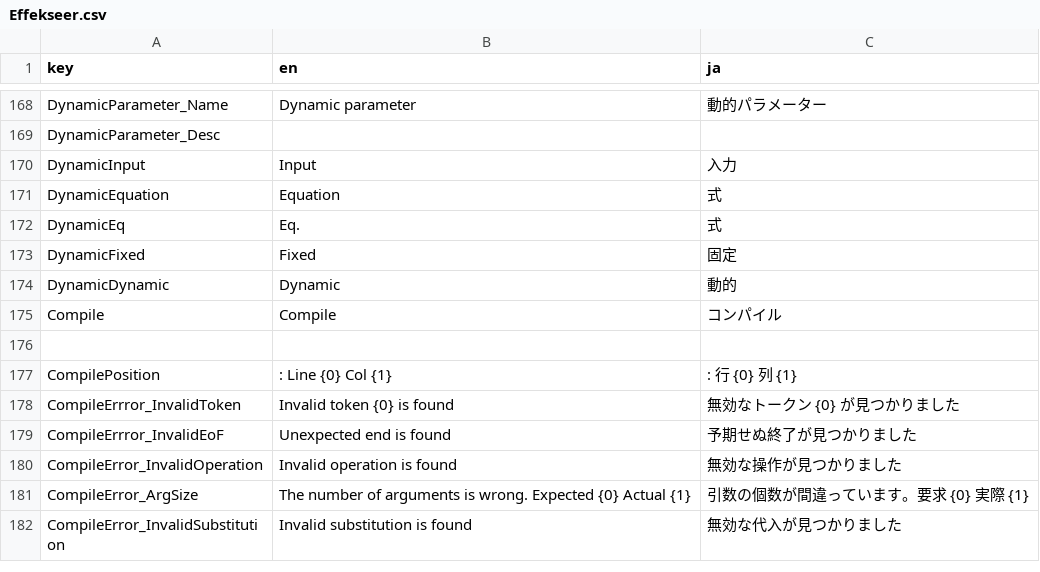
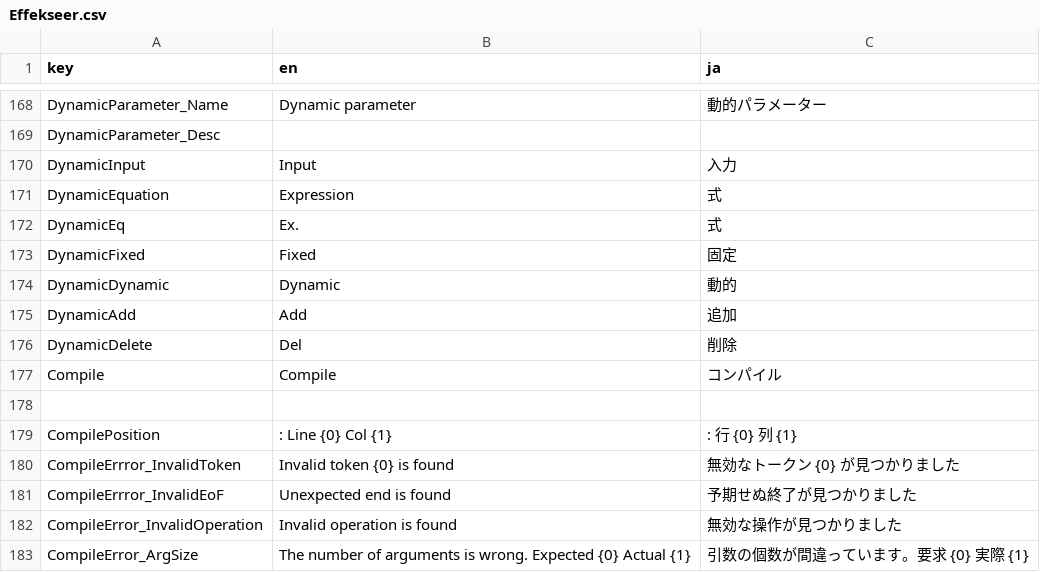
Before and after one commit to effekseer/Effekseer, a CSV file: Dev/release/resources/languages/Effekseer.csv, drawn as a sheet; only a part is shown, gaps mark what is left out; the shorter side is filled out with more unchanged rows.

```diff
--- a/Dev/release/resources/languages/Effekseer.csv
+++ b/Dev/release/resources/languages/Effekseer.csv
@@ -185,6 +185,8 @@ DynamicParameter_Desc,,
 DynamicInput,Input,入力
-DynamicEquation,Equation,式
-DynamicEq,Eq.,式
+DynamicEquation,Expression,式
+DynamicEq,Ex.,式
 DynamicFixed,Fixed,固定
 DynamicDynamic,Dynamic,動的
+DynamicAdd,Add,追加
+DynamicDelete,Del,削除
 Compile,Compile,コンパイル
```
Also changed, not shown: 3 other files.
